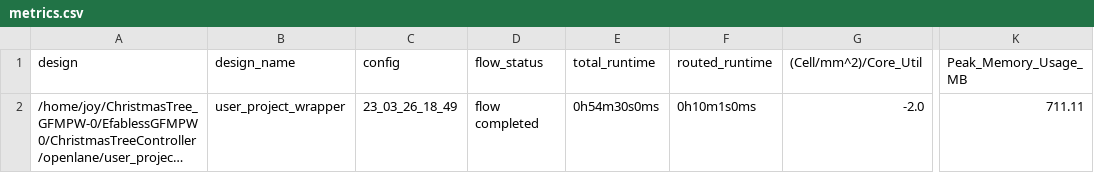
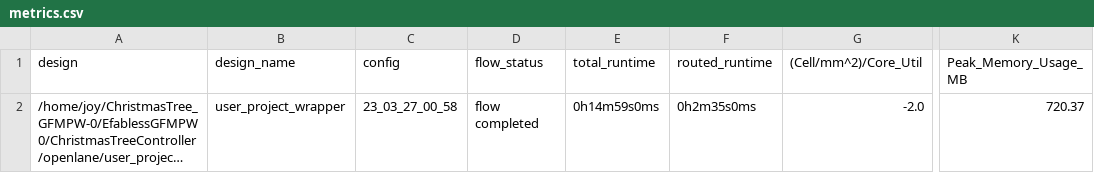
Before and after one commit to JulienOury/ChristmasTreeController, a CSV file: signoff/user_project_wrapper/metrics.csv, drawn as a sheet; only a part is shown, gaps mark what is left out; long unchanged cells end in …; the diff names each change by its address in the sheet, - before the commit and + after, or states it on an @@ line.

```diff
--- a/signoff/user_project_wrapper/metrics.csv
+++ b/signoff/user_project_wrapper/metrics.csv
-C2 (config): 23_03_26_18_49
+C2 (config): 23_03_27_00_58
-E2 (total_runtime): 0h54m30s0ms
+E2 (total_runtime): 0h14m59s0ms
-F2 (routed_runtime): 0h10m1s0ms
+F2 (routed_runtime): 0h2m35s0ms
-K2 (Peak_Memory_Usage_MB): 711.11
+K2 (Peak_Memory_Usage_MB): 720.37
```
Also changed, not shown: signoff/user_proj_example/metrics.csv, 31 other files.
